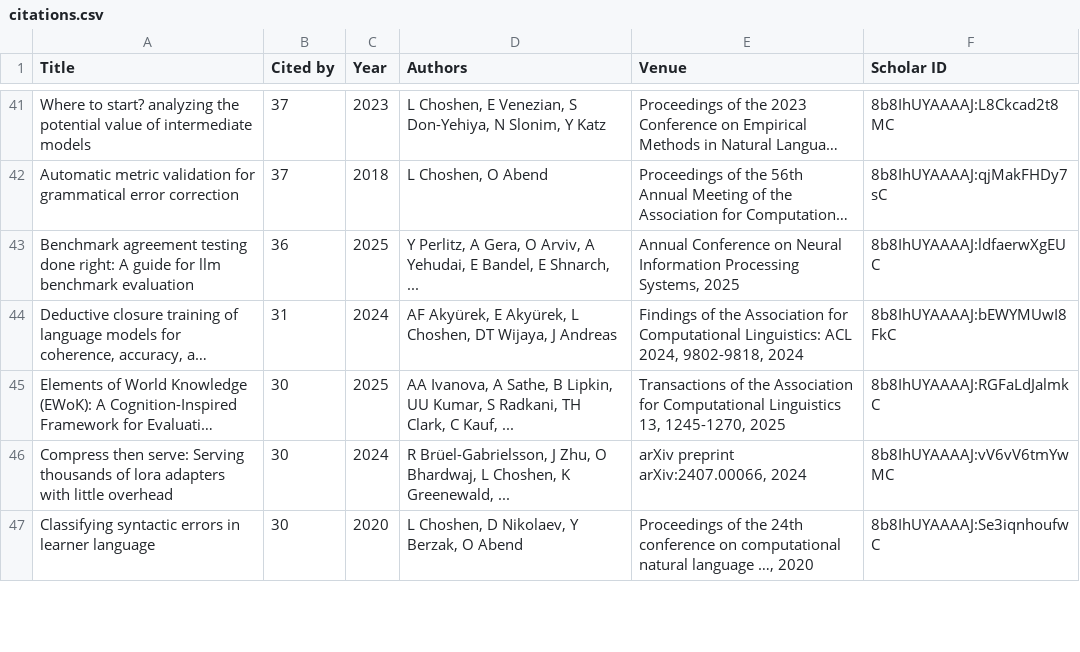
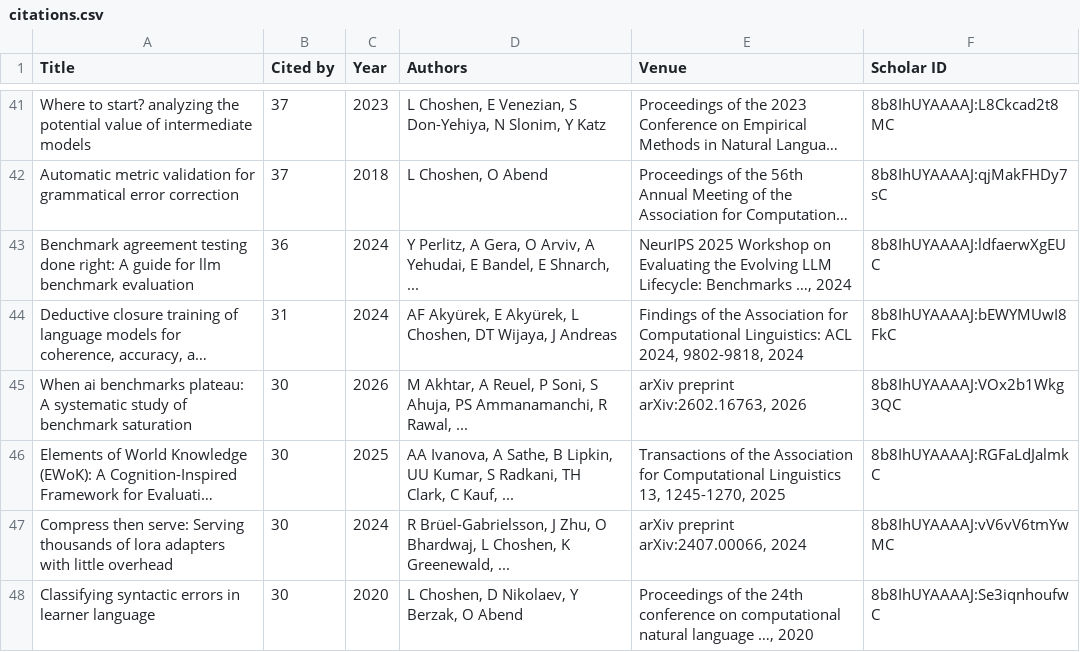
Before and after one commit to borgr/publications, a CSV file: citations.csv, drawn as a sheet; only a part is shown, gaps mark what is left out; long unchanged cells end in …; the diff covers the shown part only; the diff names each change by its address in the sheet, - before the commit and + after, or states it on an @@ line.

```diff
--- a/citations.csv
+++ b/citations.csv
-C43 (Year): 2025
+C43 (Year): 2024
-E43 (Venue): Annual Conference on Neural Information Processing Systems, 2025
+E43 (Venue): NeurIPS 2025 Workshop on Evaluating the Evolving LLM Lifecycle: Benchmarks …, 2024
+row 45: When ai benchmarks plateau: A systematic study of benchmark saturation | 30 | 2026 | M Akhtar, A Reuel, P Soni, S Ahuja, PS Ammanamanchi, R Rawal, ... | arXiv preprint arXiv:2602.16763, 2026 | 8b8IhUYAAAAJ:VOx2b1Wkg3QC
```
Also changed, not shown: 7 added rows, 7 removed rows and 17 edited cells elsewhere in this file, papers.csv, 6 other files.
